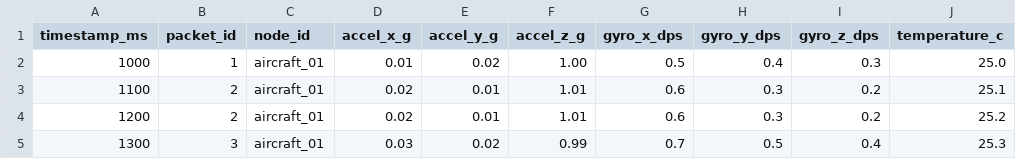
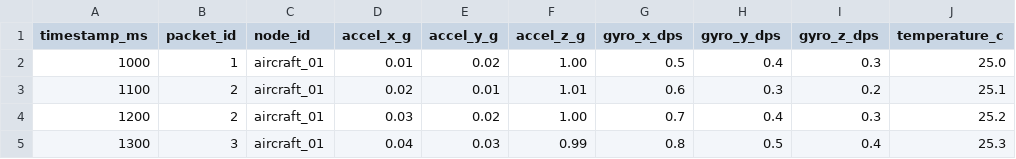
Before and after one commit to Kedia12/fyi26-ai-guardian, a CSV file: data/scenarios/duplicate_packet.csv, drawn as a sheet; only a part is shown; the diff names each change by its address in the sheet, - before the commit and + after, or states it on an @@ line.

Commit message:
Update duplicate packages.

```diff
--- a/data/scenarios/duplicate_packet.csv
+++ b/data/scenarios/duplicate_packet.csv
-D4 (accel_x_g): 0.02
+D4 (accel_x_g): 0.03
-E4 (accel_y_g): 0.01
+E4 (accel_y_g): 0.02
-F4 (accel_z_g): 1.01
+F4 (accel_z_g): 1.00
-G4 (gyro_x_dps): 0.6
+G4 (gyro_x_dps): 0.7
-H4 (gyro_y_dps): 0.3
+H4 (gyro_y_dps): 0.4
-I4 (gyro_z_dps): 0.2
+I4 (gyro_z_dps): 0.3
-D5 (accel_x_g): 0.03
+D5 (accel_x_g): 0.04
-E5 (accel_y_g): 0.02
+E5 (accel_y_g): 0.03
-G5 (gyro_x_dps): 0.7
+G5 (gyro_x_dps): 0.8
```
